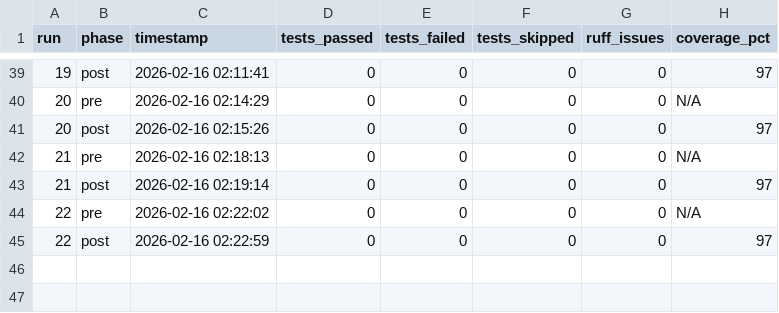
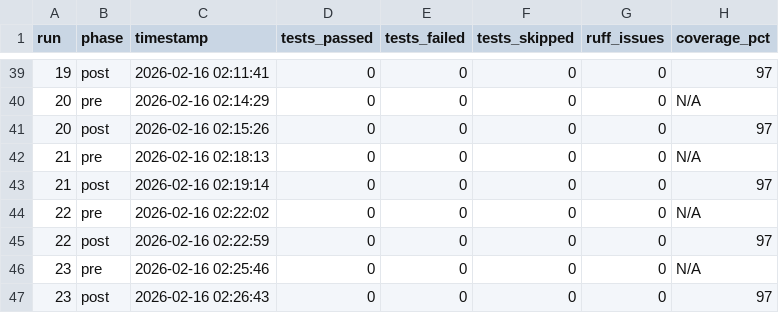
Before and after one commit to cloudQuant/fincore, a CSV file: logs/codex/health_history.csv, drawn as a sheet; only a part is shown, gaps mark what is left out; the diff names each change by its address in the sheet, - before the commit and + after, or states it on an @@ line.

Commit message:
auto(0037): night runner cycle #23 — 2026-02-16 02:29:16

```diff
--- a/logs/codex/health_history.csv
+++ b/logs/codex/health_history.csv
+row 46: 23 | pre | 2026-02-16 02:25:46 | 0 | 0 | 0 | 0 | N/A
+row 47: 23 | post | 2026-02-16 02:26:43 | 0 | 0 | 0 | 0 | 97
```
